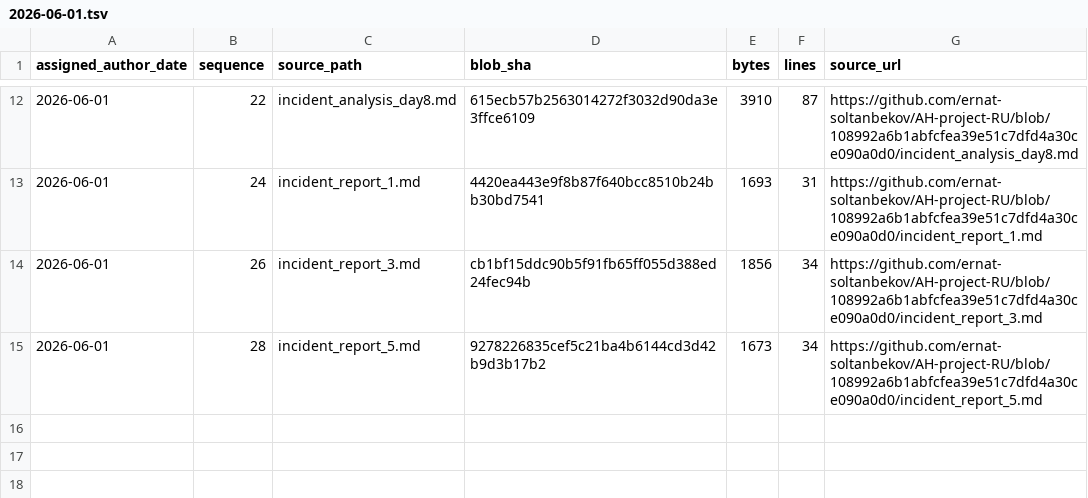
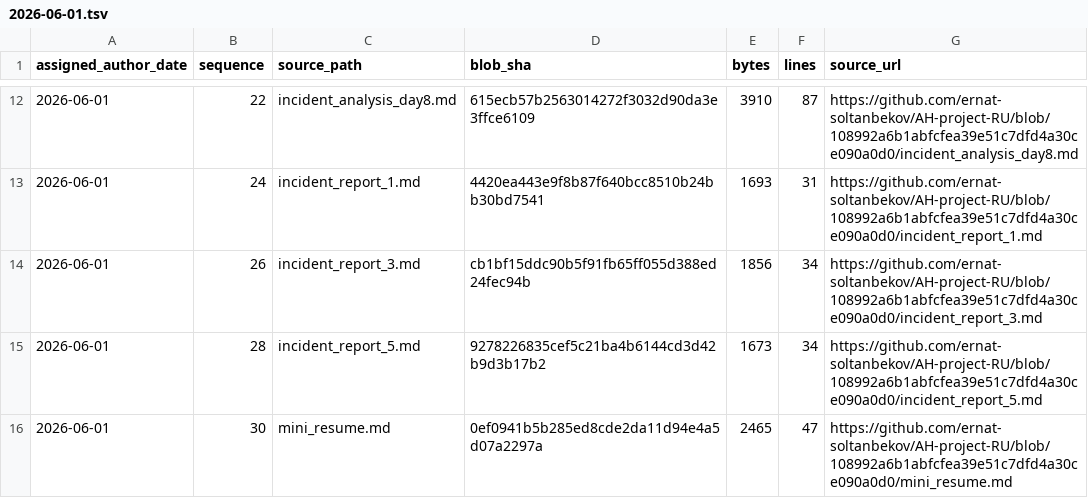
Before and after one commit to GhostOfAstana/AH-project-RU, a TSV file: source-catalog-2026-09-30/daily/2026-06-01.tsv, drawn as a sheet; only a part is shown, gaps mark what is left out.

Commit message:
catalog: add source metadata for 2026-06-01 #30 (backfill generated 2026-09-30)

```diff
--- a/source-catalog-2026-09-30/daily/2026-06-01.tsv
+++ b/source-catalog-2026-09-30/daily/2026-06-01.tsv
@@ -15 +15,2 @@ assigned_author_date	sequence	source_path	blob_sha	bytes	lines	source_url
 2026-06-01	28	incident_report_5.md	9278226835cef5c21ba4b6144cd3d42b9d3b17b2	1673	34	https://github.com/ernat-soltanbekov/AH-project-RU/blob/108992a6b1abfcfea39e51c7dfd4a30ce090a0d0/incident_report_5.md
+2026-06-01	30	mini_resume.md	0ef0941b5b285ed8cde2da11d94e4a5d07a2297a	2465	47	https://github.com/ernat-soltanbekov/AH-project-RU/blob/108992a6b1abfcfea39e51c7dfd4a30ce090a0d0/mini_resume.md
```
